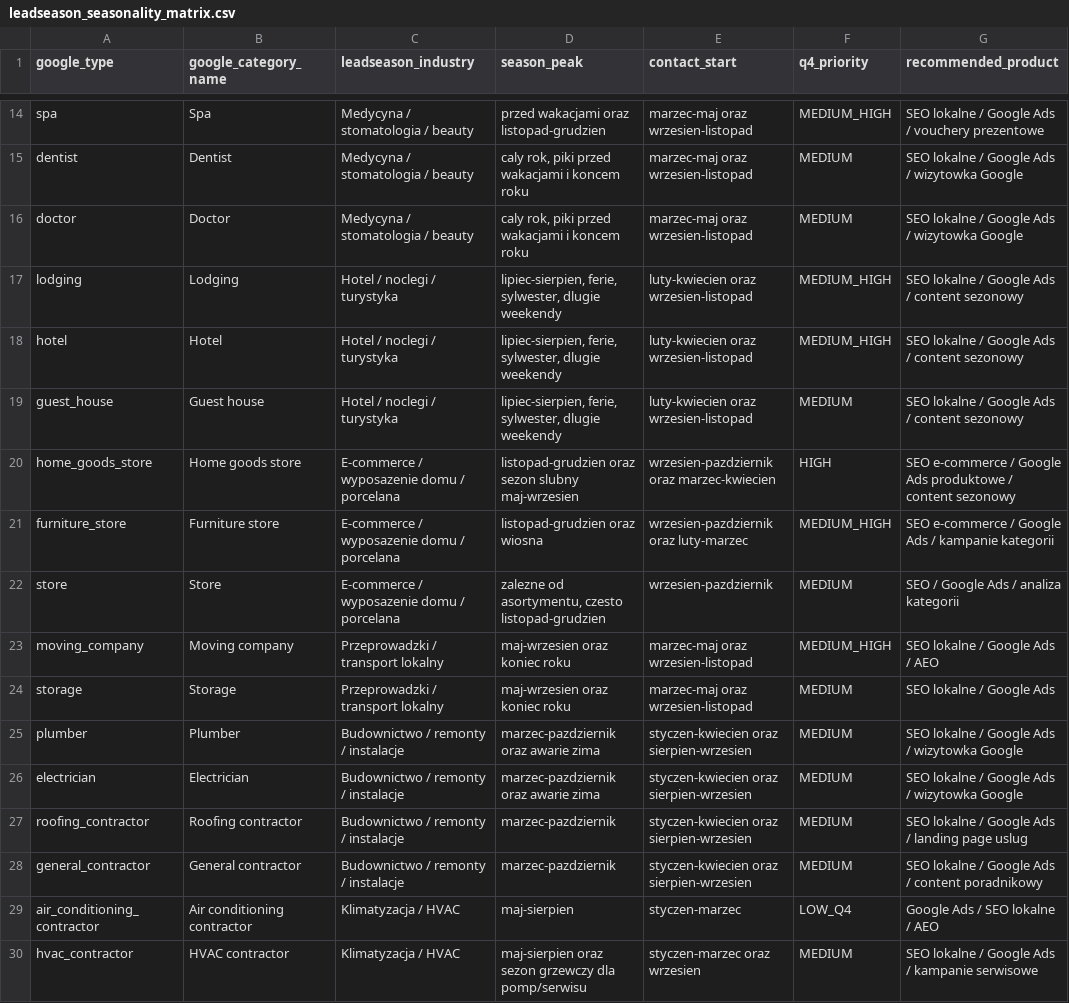
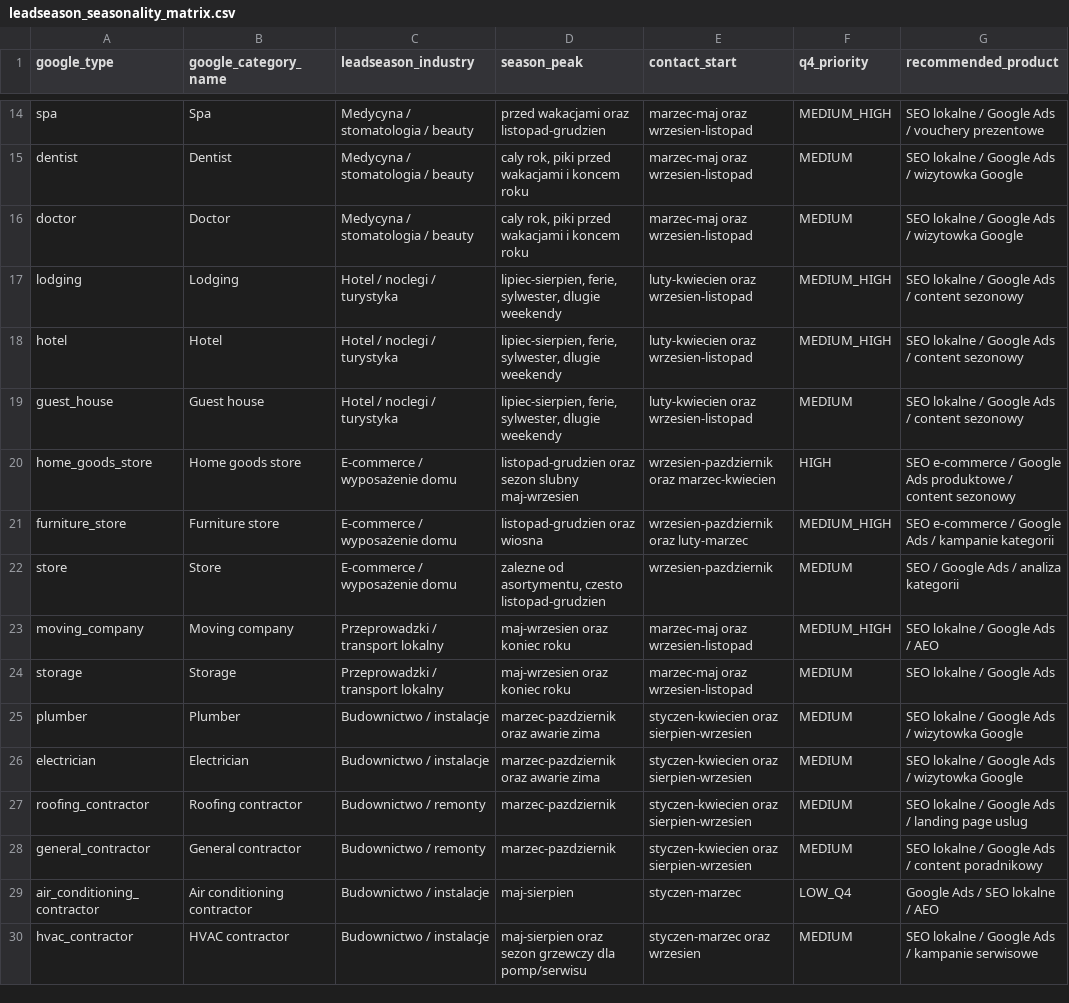
Before and after one commit to FilipSeoCC/LeadSeson, a CSV file: config/leadseason_seasonality_matrix.csv, drawn as a sheet; only a part is shown, gaps mark what is left out; the diff covers the shown part only; the diff names each change by its address in the sheet, - before the commit and + after, or states it on an @@ line.

```diff
--- a/config/leadseason_seasonality_matrix.csv
+++ b/config/leadseason_seasonality_matrix.csv
-C20:C22 (leadseason_industry): E-commerce / wyposazenie domu / porcelana
+C20:C22 (leadseason_industry): E-commerce / wyposażenie domu
-C25:C26 (leadseason_industry): Budownictwo / remonty / instalacje
+C25:C26 (leadseason_industry): Budownictwo / instalacje
-C27:C28 (leadseason_industry): Budownictwo / remonty / instalacje
+C27:C28 (leadseason_industry): Budownictwo / remonty
-C29:C30 (leadseason_industry): Klimatyzacja / HVAC
+C29:C30 (leadseason_industry): Budownictwo / instalacje
```
Also changed, not shown: 9 edited cells elsewhere in this file, config/leadseason_taxonomy.csv, 29 other files.
